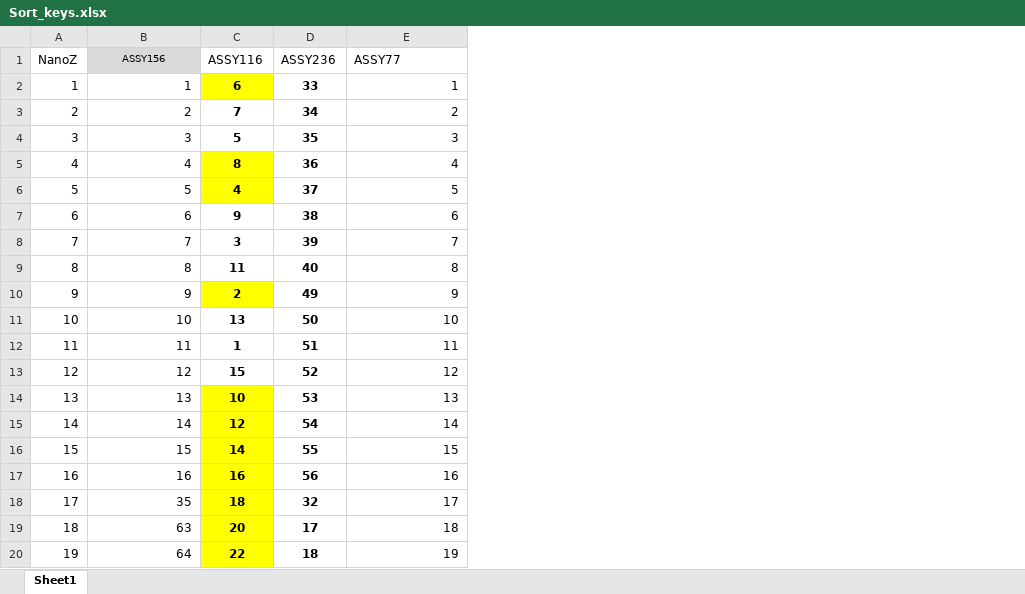
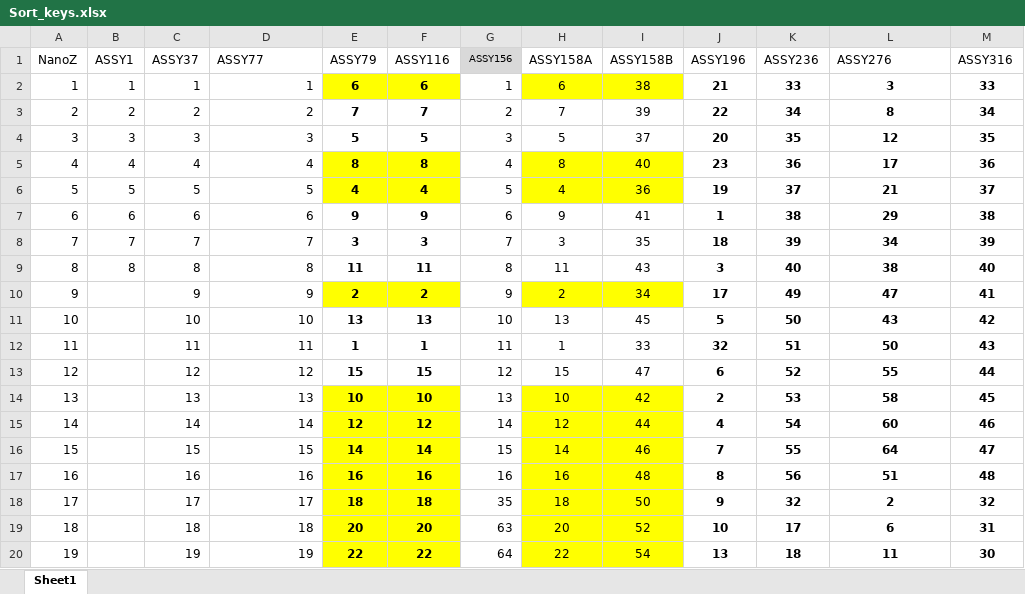
Before and after one commit to wufan0504/Impedance_sort, an Excel workbook: Sort_keys.xlsx, sheet Sheet1, drawn as a sheet; only a part is shown; values as stored, in another font and other column widths than the file's, no borders; addresses are those after the commit; the diff covers the shown part only; the diff names each change by its address in the sheet, - before the commit and + after, or states it on an @@ line.

```diff
--- a/Sort_keys.xlsx (sheet Sheet1)
+++ b/Sort_keys.xlsx (sheet Sheet1)
+column B (ASSY1), rows 2-9: 1 | 2 | 3 | 4 | 5 | 6 | 7 | 8
+column C (ASSY37), rows 2-20: 1 | 2 | 3 | 4 | 5 | 6 | 7 | 8 | 9 | 10 | 11 | 12 | 13 | 14 | 15 | 16 | 17 | 18 | 19
+column E (ASSY79), rows 2-20: 6 | 7 | 5 | 8 | 4 | 9 | 3 | 11 | 2 | 13 | 1 | 15 | 10 | 12 | 14 | 16 | 18 | 20 | 22
+column G (ASSY156), rows 2-20: 1 | 2 | 3 | 4 | 5 | 6 | 7 | 8 | 9 | 10 | 11 | 12 | 13 | 14 | 15 | 16 | 35 | 63 | 64
+column H (ASSY158A), rows 2-20: 6 | 7 | 5 | 8 | 4 | 9 | 3 | 11 | 2 | 13 | 1 | 15 | 10 | 12 | 14 | 16 | 18 | 20 | 22
+column I (ASSY158B), rows 2-20: 38 | 39 | 37 | 40 | 36 | 41 | 35 | 43 | 34 | 45 | 33 | 47 | 42 | 44 | 46 | 48 | 50 | 52 | 54
+column J (ASSY196), rows 2-20: 21 | 22 | 20 | 23 | 19 | 1 | 18 | 3 | 17 | 5 | 32 | 6 | 2 | 4 | 7 | 8 | 9 | 10 | 13
+column M (ASSY316), rows 2-20: 33 | 34 | 35 | 36 | 37 | 38 | 39 | 40 | 41 | 42 | 43 | 44 | 45 | 46 | 47 | 48 | 32 | 31 | 30
-D1: ASSY156
+D1: ASSY77
@@ D1 fill: #D9D9D9 → none, text size: larger, alignment: center → left @@
-L1: ASSY77
+L1: ASSY276
-L2 (ASSY276): 1
+L2 (ASSY276): 3
@@ L2:L20 bold: off → on, alignment: right → center @@
-L3 (ASSY276): 2
+L3 (ASSY276): 8
-L4 (ASSY276): 3
+L4 (ASSY276): 12
-L5 (ASSY276): 4
+L5 (ASSY276): 17
-L6 (ASSY276): 5
+L6 (ASSY276): 21
-L7 (ASSY276): 6
+L7 (ASSY276): 29
-L8 (ASSY276): 7
+L8 (ASSY276): 34
-L9 (ASSY276): 8
+L9 (ASSY276): 38
-L10 (ASSY276): 9
+L10 (ASSY276): 47
-L11 (ASSY276): 10
+L11 (ASSY276): 43
-L12 (ASSY276): 11
+L12 (ASSY276): 50
-L13 (ASSY276): 12
+L13 (ASSY276): 55
-L14 (ASSY276): 13
+L14 (ASSY276): 58
-L15 (ASSY276): 14
+L15 (ASSY276): 60
-L16 (ASSY276): 15
+L16 (ASSY276): 64
-L17 (ASSY276): 16
+L17 (ASSY276): 51
-D18 (ASSY77): 35
+D18 (ASSY77): 17
-L18 (ASSY276): 17
+L18 (ASSY276): 2
-D19 (ASSY77): 63
+D19 (ASSY77): 18
-L19 (ASSY276): 18
+L19 (ASSY276): 6
-D20 (ASSY77): 64
+D20 (ASSY77): 19
-L20 (ASSY276): 19
+L20 (ASSY276): 11
```
Also changed, not shown: 90 edited cells and cell formats elsewhere in this sheet, formulas that keep their value, 1 other file.
